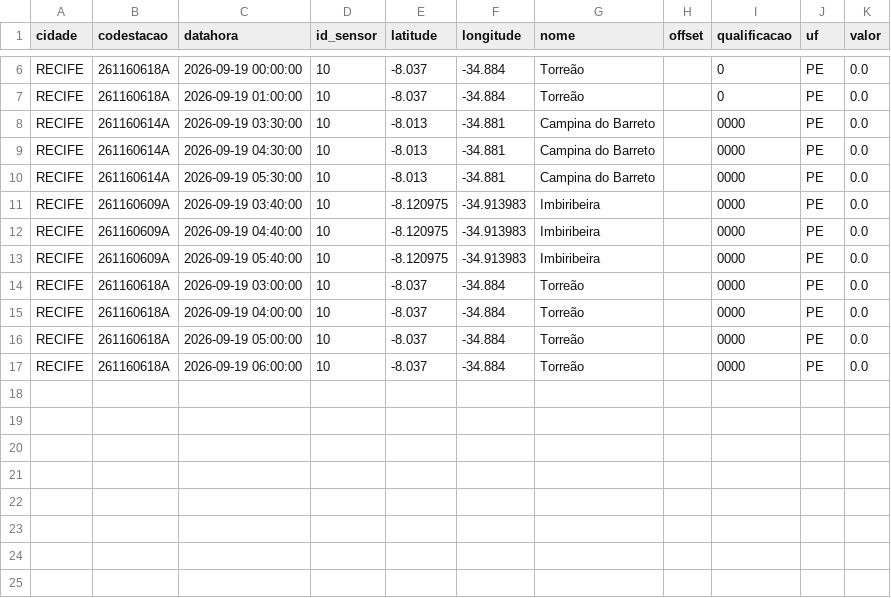
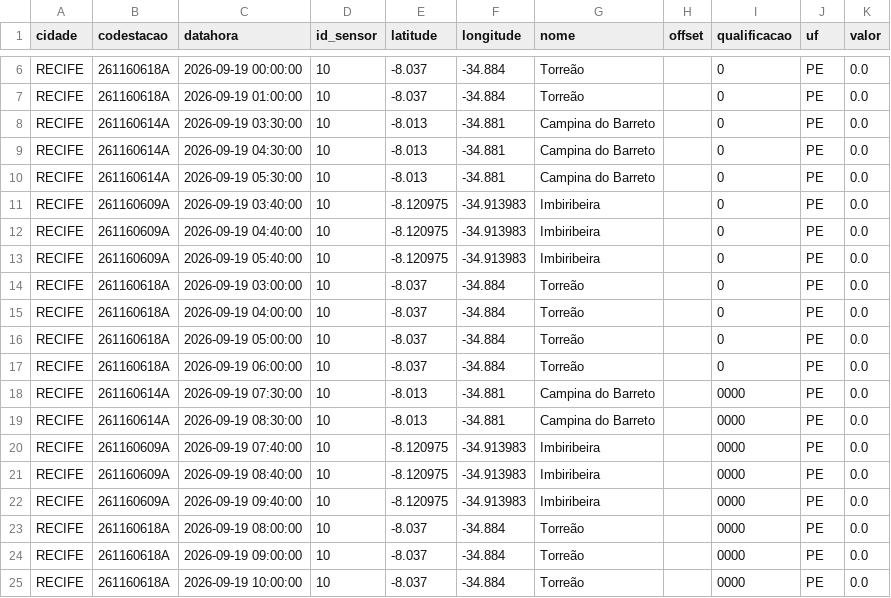
Before and after one commit to RafaellaB/risco-hoje, a CSV file: chuva_recife_2026-09-19.csv, drawn as a sheet; only a part is shown, gaps mark what is left out.

```diff
--- a/chuva_recife_2026-09-19.csv
+++ b/chuva_recife_2026-09-19.csv
@@ -7,11 +7,19 @@ RECIFE,261160618A,2026-09-19 00:00:00,10,-8.037,-34.884,Torreão,,0,PE,0.0
 RECIFE,261160618A,2026-09-19 01:00:00,10,-8.037,-34.884,Torreão,,0,PE,0.0
-RECIFE,261160614A,2026-09-19 03:30:00,10,-8.013,-34.881,Campina do Barreto,,0000,PE,0.0
-RECIFE,261160614A,2026-09-19 04:30:00,10,-8.013,-34.881,Campina do Barreto,,0000,PE,0.0
-RECIFE,261160614A,2026-09-19 05:30:00,10,-8.013,-34.881,Campina do Barreto,,0000,PE,0.0
-RECIFE,261160609A,2026-09-19 03:40:00,10,-8.120975,-34.913983,Imbiribeira,,0000,PE,0.0
-RECIFE,261160609A,2026-09-19 04:40:00,10,-8.120975,-34.913983,Imbiribeira,,0000,PE,0.0
-RECIFE,261160609A,2026-09-19 05:40:00,10,-8.120975,-34.913983,Imbiribeira,,0000,PE,0.0
-RECIFE,261160618A,2026-09-19 03:00:00,10,-8.037,-34.884,Torreão,,0000,PE,0.0
-RECIFE,261160618A,2026-09-19 04:00:00,10,-8.037,-34.884,Torreão,,0000,PE,0.0
-RECIFE,261160618A,2026-09-19 05:00:00,10,-8.037,-34.884,Torreão,,0000,PE,0.0
-RECIFE,261160618A,2026-09-19 06:00:00,10,-8.037,-34.884,Torreão,,0000,PE,0.0
+RECIFE,261160614A,2026-09-19 03:30:00,10,-8.013,-34.881,Campina do Barreto,,0,PE,0.0
+RECIFE,261160614A,2026-09-19 04:30:00,10,-8.013,-34.881,Campina do Barreto,,0,PE,0.0
+RECIFE,261160614A,2026-09-19 05:30:00,10,-8.013,-34.881,Campina do Barreto,,0,PE,0.0
+RECIFE,261160609A,2026-09-19 03:40:00,10,-8.120975,-34.913983,Imbiribeira,,0,PE,0.0
+RECIFE,261160609A,2026-09-19 04:40:00,10,-8.120975,-34.913983,Imbiribeira,,0,PE,0.0
+RECIFE,261160609A,2026-09-19 05:40:00,10,-8.120975,-34.913983,Imbiribeira,,0,PE,0.0
+RECIFE,261160618A,2026-09-19 03:00:00,10,-8.037,-34.884,Torreão,,0,PE,0.0
+RECIFE,261160618A,2026-09-19 04:00:00,10,-8.037,-34.884,Torreão,,0,PE,0.0
+RECIFE,261160618A,2026-09-19 05:00:00,10,-8.037,-34.884,Torreão,,0,PE,0.0
+RECIFE,261160618A,2026-09-19 06:00:00,10,-8.037,-34.884,Torreão,,0,PE,0.0
+RECIFE,261160614A,2026-09-19 07:30:00,10,-8.013,-34.881,Campina do Barreto,,0000,PE,0.0
+RECIFE,261160614A,2026-09-19 08:30:00,10,-8.013,-34.881,Campina do Barreto,,0000,PE,0.0
+RECIFE,261160609A,2026-09-19 07:40:00,10,-8.120975,-34.913983,Imbiribeira,,0000,PE,0.0
+RECIFE,261160609A,2026-09-19 08:40:00,10,-8.120975,-34.913983,Imbiribeira,,0000,PE,0.0
+RECIFE,261160609A,2026-09-19 09:40:00,10,-8.120975,-34.913983,Imbiribeira,,0000,PE,0.0
+RECIFE,261160618A,2026-09-19 08:00:00,10,-8.037,-34.884,Torreão,,0000,PE,0.0
+RECIFE,261160618A,2026-09-19 09:00:00,10,-8.037,-34.884,Torreão,,0000,PE,0.0
+RECIFE,261160618A,2026-09-19 10:00:00,10,-8.037,-34.884,Torreão,,0000,PE,0.0
```
